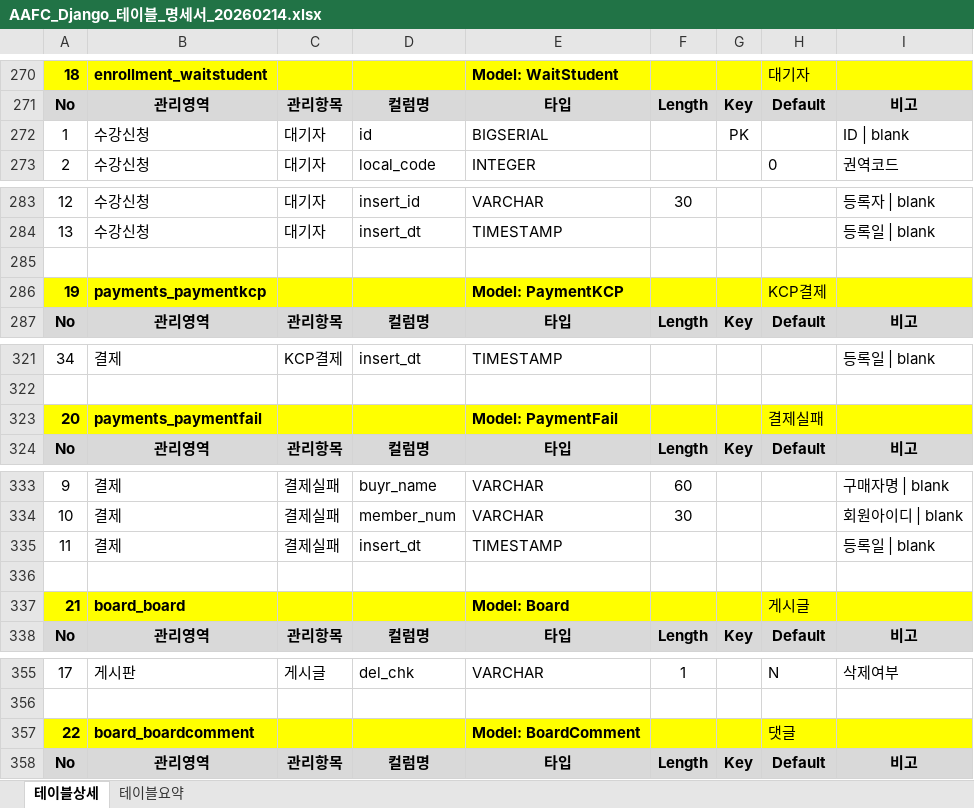
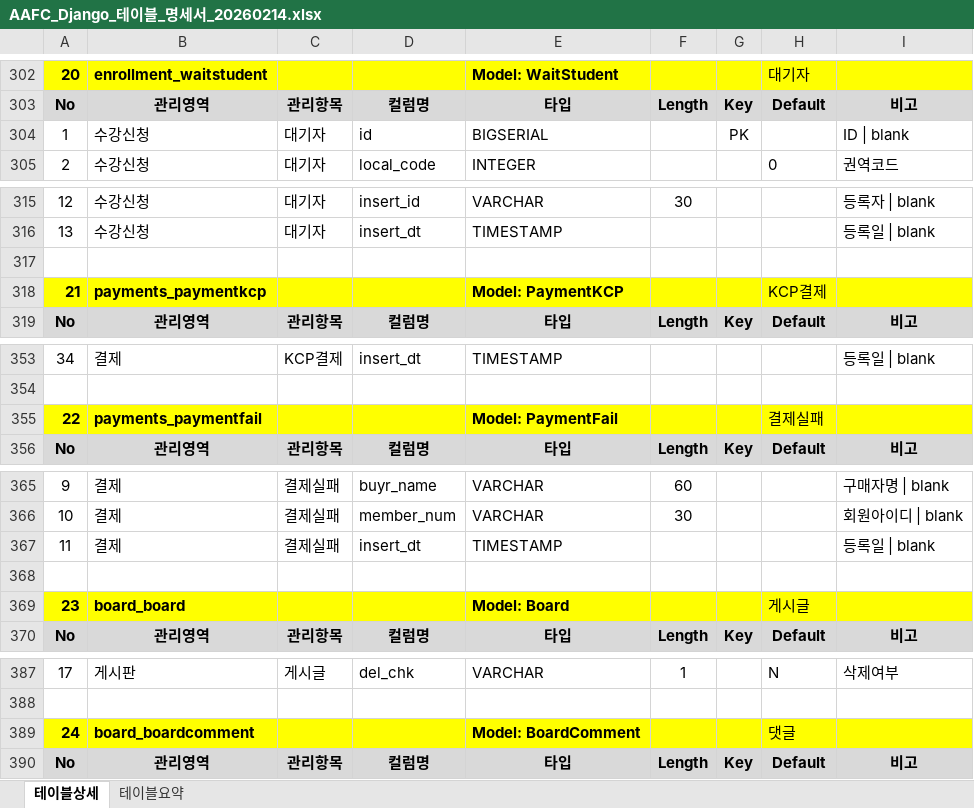
Before and after one commit to Brad0329/aafc, an Excel workbook: AAFC_Django_테이블_명세서_20260214.xlsx, sheet 테이블상세, drawn as a sheet; only a part is shown, gaps mark what is left out; values as stored, in another font and other column widths than the file's, no borders; addresses are those after the commit; the diff covers the shown part only; the diff names each change by its address in the sheet, - before the commit and + after, or states it on an @@ line.

```diff
--- a/AAFC_Django_테이블_명세서_20260214.xlsx (sheet 테이블상세)
+++ b/AAFC_Django_테이블_명세서_20260214.xlsx (sheet 테이블상세)
-A302: 18
+A302: 20
-A318: 19
+A318: 21
-A355: 20
+A355: 22
-A369: 21
+A369: 23
-A389: 22
+A389: 24
```
Also changed, not shown: 32 added rows and 22 edited cells elsewhere in this sheet, sheet 테이블요약, 17 other files.
